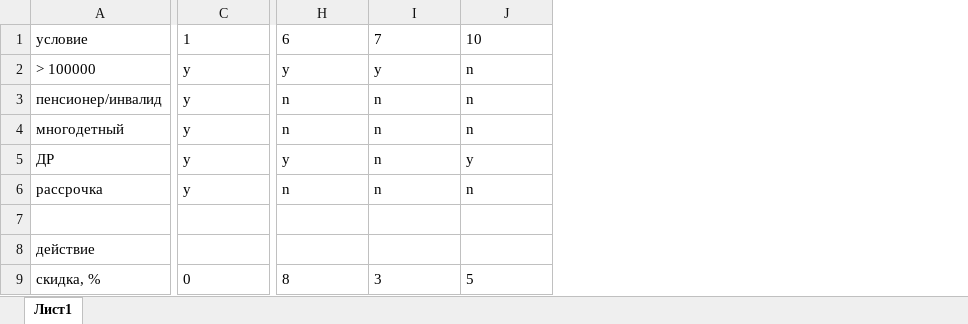
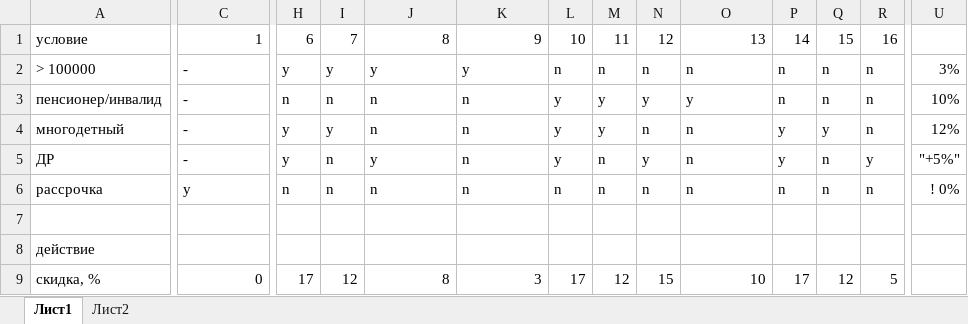
Before and after one commit to AndreyIo0I/qa, an Excel workbook: lab5/task3.xlsx, sheet Лист1, drawn as a sheet; only a part is shown, gaps mark what is left out; values as stored, in another font and other column widths than the file's, no borders; addresses are those after the commit; the diff covers the shown part only; the diff names each change by its address in the sheet, - before the commit and + after, or states it on an @@ line.

```diff
--- a/lab5/task3.xlsx (sheet Лист1)
+++ b/lab5/task3.xlsx (sheet Лист1)
+sheet tab: Лист2
+column H, rows 1-9: 6 | y | n | y | y | n |  |  | 17
+column I, rows 1-9: 7 | y | n | y | n | n |  |  | 12
+column L, rows 1-9: 10 | n | y | y | y | n |  |  | 17
+column M, rows 1-9: 11 | n | y | y | n | n |  |  | 12
+column N, rows 1-9: 12 | n | y | n | y | n |  |  | 15
+column P, rows 1-9: 14 | n | n | y | y | n |  |  | 17
+column Q, rows 1-9: 15 | n | n | y | n | n |  |  | 12
+column R, rows 1-9: 16 | n | n | n | y | n |  |  | 5
+column U, rows 2-6: 3% | 10% | 12% | "+5%" | ! 0%
-C1 alignment: left
+C1 alignment: right
-J1: 6
+J1: 8
-J1:K1 alignment: left
+J1:K1 alignment: right
-K1: 7
+K1: 9
-O1: 10
+O1: 13
-O1 alignment: left
+O1 alignment: right
-C2:C5: y
+C2:C5: -
-O3: n
+O3: y
-O5: y
+O5: n
-C9 alignment: left
+C9 alignment: right
-J9:K9 alignment: left
+J9:K9 alignment: right
-O9: 5
+O9: 10
-O9 alignment: left
+O9 alignment: right
```
Also changed, not shown: 1 added column, 1 edited cell and cell formats elsewhere in this sheet.
